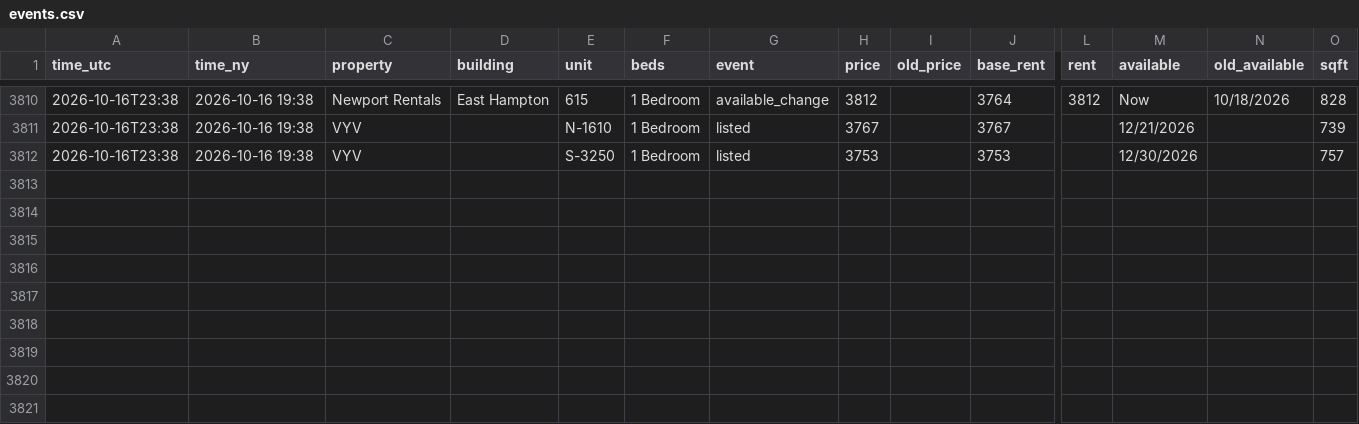
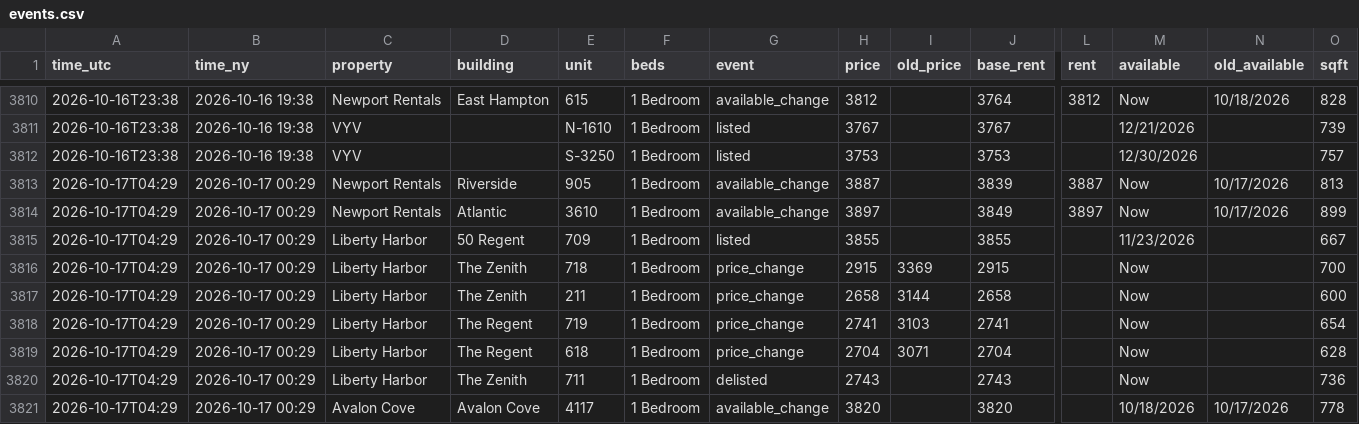
Before and after one commit to sanveg-rane-13/rental-tracker, a CSV file: data/history/events.csv, drawn as a sheet; only a part is shown, gaps mark what is left out; rows hold the shown columns only; the diff names each change by its address in the sheet, - before the commit and + after, or states it on an @@ line.

```diff
--- a/data/history/events.csv
+++ b/data/history/events.csv
+row 3813: 2026-10-17T04:29 | 2026-10-17 00:29 | Newport Rentals | Riverside | 905 | 1 Bedroom | available_change | 3887 |  | 3839 | 3887 | Now | 10/17/2026 | 813
+row 3814: 2026-10-17T04:29 | 2026-10-17 00:29 | Newport Rentals | Atlantic | 3610 | 1 Bedroom | available_change | 3897 |  | 3849 | 3897 | Now | 10/17/2026 | 899
+row 3815: 2026-10-17T04:29 | 2026-10-17 00:29 | Liberty Harbor | 50 Regent | 709 | 1 Bedroom | listed | 3855 |  | 3855 |  | 11/23/2026 |  | 667
+row 3816: 2026-10-17T04:29 | 2026-10-17 00:29 | Liberty Harbor | The Zenith | 718 | 1 Bedroom | price_change | 2915 | 3369 | 2915 |  | Now |  | 700
+row 3817: 2026-10-17T04:29 | 2026-10-17 00:29 | Liberty Harbor | The Zenith | 211 | 1 Bedroom | price_change | 2658 | 3144 | 2658 |  | Now |  | 600
+row 3818: 2026-10-17T04:29 | 2026-10-17 00:29 | Liberty Harbor | The Regent | 719 | 1 Bedroom | price_change | 2741 | 3103 | 2741 |  | Now |  | 654
+row 3819: 2026-10-17T04:29 | 2026-10-17 00:29 | Liberty Harbor | The Regent | 618 | 1 Bedroom | price_change | 2704 | 3071 | 2704 |  | Now |  | 628
+row 3820: 2026-10-17T04:29 | 2026-10-17 00:29 | Liberty Harbor | The Zenith | 711 | 1 Bedroom | delisted | 2743 |  | 2743 |  | Now |  | 736
+row 3821: 2026-10-17T04:29 | 2026-10-17 00:29 | Avalon Cove | Avalon Cove | 4117 | 1 Bedroom | available_change | 3820 |  | 3820 |  | 10/18/2026 | 10/17/2026 | 778
```
Also changed, not shown: 10 other files.
